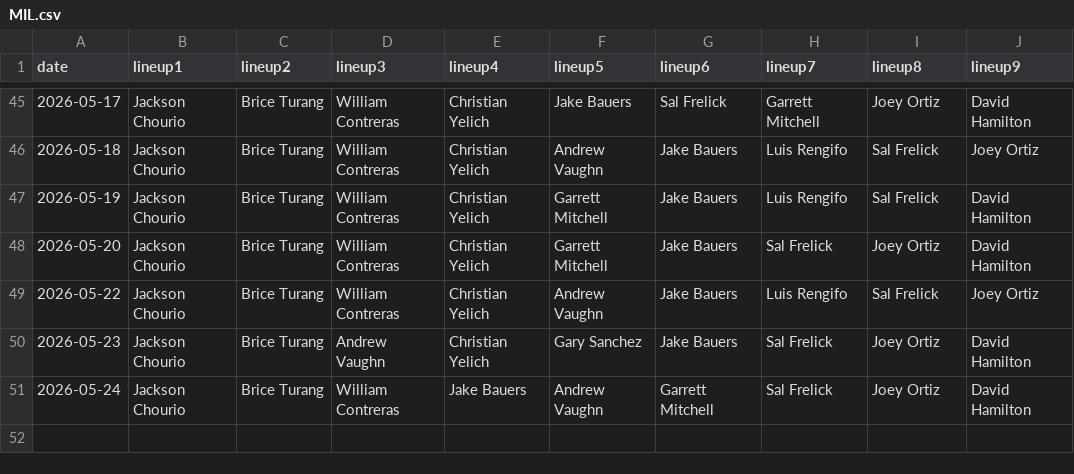
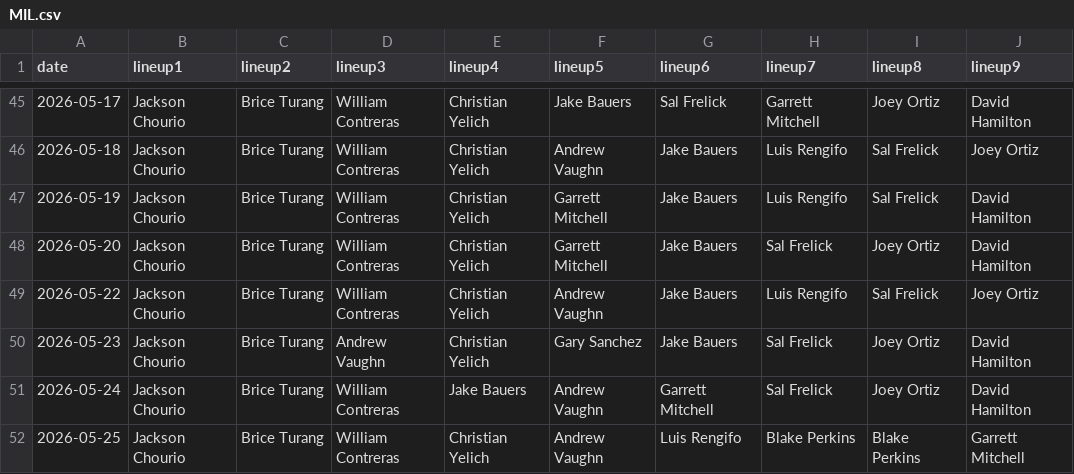
Before and after one commit to fantasy-toolz/batting-order, a CSV file: data/2026/MIL.csv, drawn as a sheet; only a part is shown, gaps mark what is left out; the diff names each change by its address in the sheet, - before the commit and + after, or states it on an @@ line.

```diff
--- a/data/2026/MIL.csv
+++ b/data/2026/MIL.csv
+row 52: 2026-05-25 | Jackson Chourio | Brice Turang | William Contreras | Christian Yelich | Andrew Vaughn | Luis Rengifo | Blake Perkins | Blake Perkins | Garrett Mitchell
```
Also changed, not shown: data/2026/CWS.csv, data/2026/SD.csv, 27 other files.
